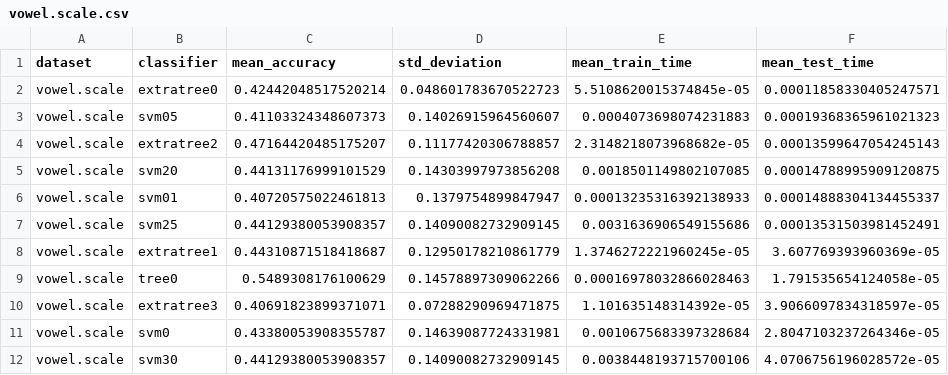
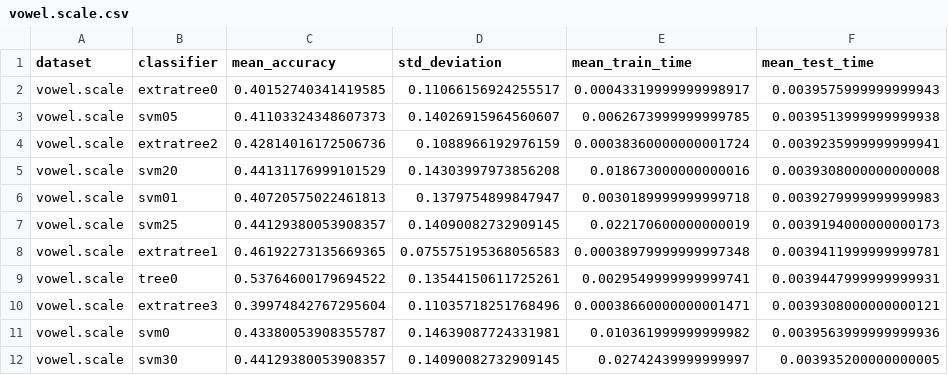
Before and after one commit to schuay/machine_learning, a CSV file: project1/results/vowel.scale.csv, drawn as a sheet; only a part is shown; the diff covers the shown part only.

```diff
--- a/project1/results/vowel.scale.csv
+++ b/project1/results/vowel.scale.csv
@@ -1,12 +1,12 @@
 dataset,classifier,mean_accuracy,std_deviation,mean_train_time,mean_test_time
-vowel.scale,extratree0,0.42442048517520214,0.048601783670522723,5.5108620015374845e-05,0.00011858330405247571
-vowel.scale,svm05,0.41103324348607373,0.14026915964560607,0.0004073698074231883,0.00019368365961021323
-vowel.scale,extratree2,0.47164420485175207,0.11177420306788857,2.3148218073968682e-05,0.00013599647054245143
-vowel.scale,svm20,0.44131176999101529,0.14303997973856208,0.0018501149802107085,0.00014788995909120875
-vowel.scale,svm01,0.40720575022461813,0.1379754899847947,0.00013235316392138933,0.00014888304134455337
-vowel.scale,svm25,0.44129380053908357,0.14090082732909145,0.0031636906549155686,0.00013531503981452491
-vowel.scale,extratree1,0.44310871518418687,0.12950178210861779,1.3746272221960245e-05,3.607769393960369e-05
-vowel.scale,tree0,0.5489308176100629,0.14578897309062266,0.00016978032866028463,1.791535654124058e-05
-vowel.scale,extratree3,0.40691823899371071,0.07288290969471875,1.101635148314392e-05,3.9066097834318597e-05
-vowel.scale,svm0,0.43380053908355787,0.14639087724331981,0.0010675683397328684,2.8047103237264346e-05
-vowel.scale,svm30,0.44129380053908357,0.14090082732909145,0.0038448193715700106,4.0706756196028572e-05
+vowel.scale,extratree0,0.40152740341419585,0.11066156924255517,0.00043319999999998917,0.0039575999999999943
+vowel.scale,svm05,0.41103324348607373,0.14026915964560607,0.0062673999999999785,0.0039513999999999938
+vowel.scale,extratree2,0.42814016172506736,0.1088966192976159,0.00038360000000001724,0.0039235999999999941
+vowel.scale,svm20,0.44131176999101529,0.14303997973856208,0.018673000000000016,0.0039308000000000008
+vowel.scale,svm01,0.40720575022461813,0.1379754899847947,0.0030189999999999718,0.0039279999999999983
+vowel.scale,svm25,0.44129380053908357,0.14090082732909145,0.022170600000000019,0.0039194000000000173
+vowel.scale,extratree1,0.46192273135669365,0.075575195368056583,0.00038979999999997348,0.0039411999999999781
+vowel.scale,tree0,0.53764600179694522,0.13544150611725261,0.0029549999999999741,0.0039447999999999931
+vowel.scale,extratree3,0.39974842767295604,0.11035718251768496,0.00038660000000001471,0.0039308000000000121
+vowel.scale,svm0,0.43380053908355787,0.14639087724331981,0.010361999999999982,0.0039563999999999936
+vowel.scale,svm30,0.44129380053908357,0.14090082732909145,0.02742439999999997,0.003935200000000005
```
Also changed, not shown: 130 edited cells elsewhere in this file, project1/results/annealing.csv, project1/results/digits.csv, 7 other files.
